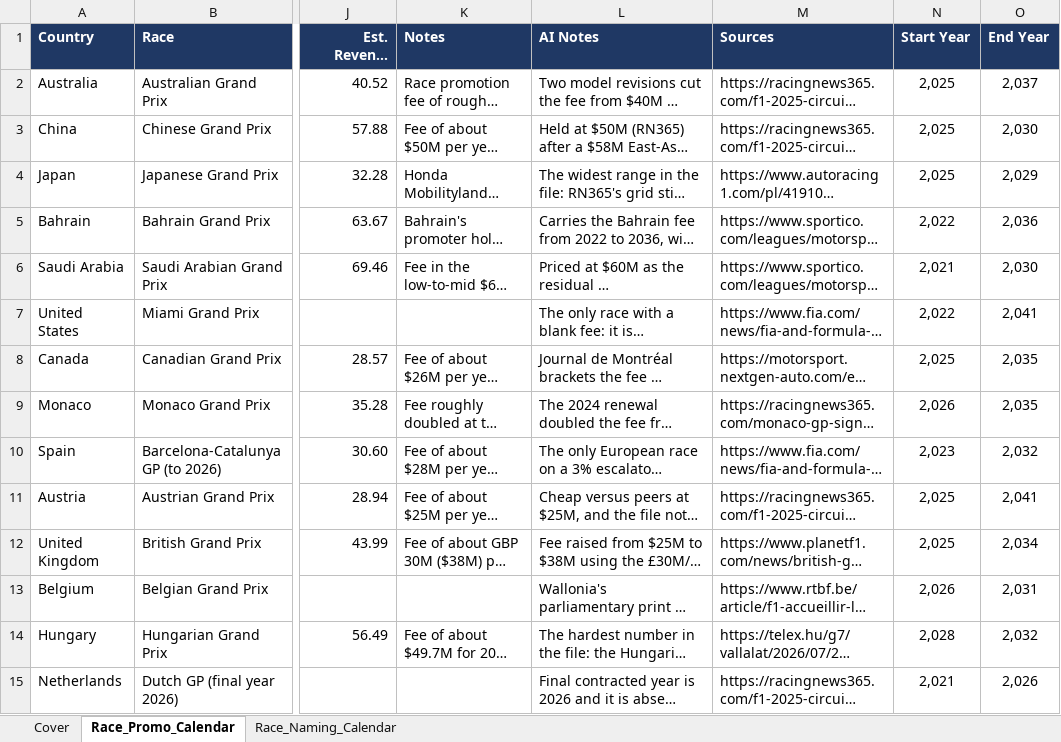
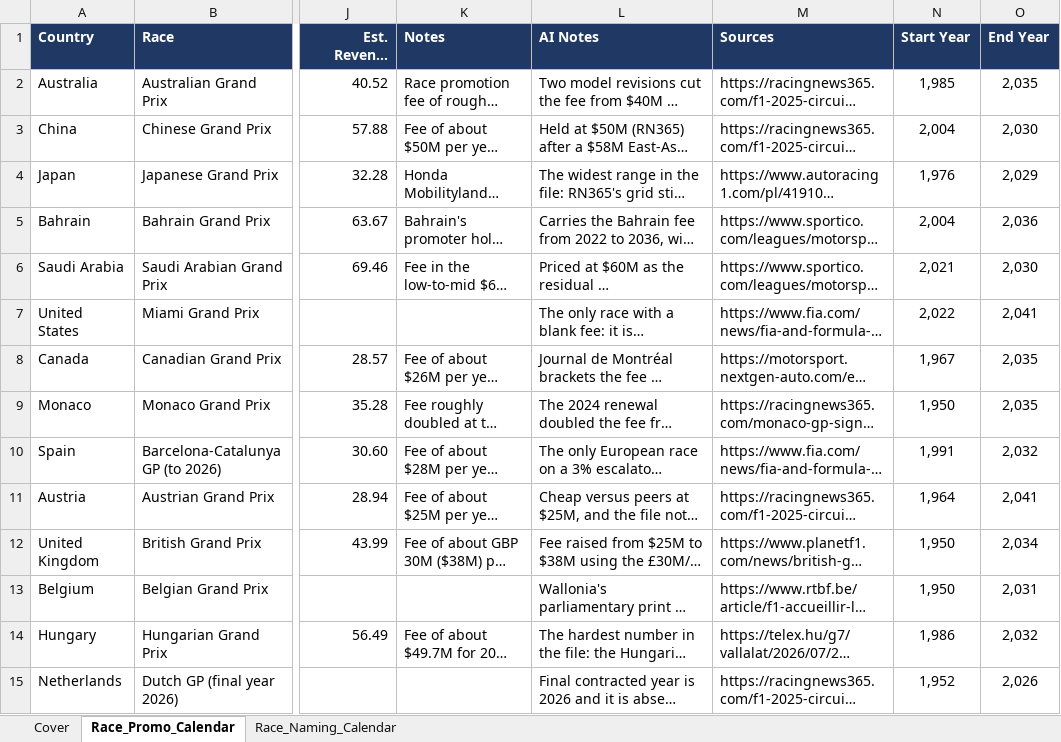
Before and after one commit to WaffleMoff/Sptdata, an Excel workbook: RacePromo.xlsx, sheet Race_Promo_Calendar, drawn as a sheet; only a part is shown, gaps mark what is left out; long unchanged cells end in …; values as stored, in another font and other column widths than the file's, no borders; the diff covers the shown part only; the diff names each change by its address in the sheet, - before the commit and + after, or states it on an @@ line.

Commit message:
Add files via upload

```diff
--- a/RacePromo.xlsx (sheet Race_Promo_Calendar)
+++ b/RacePromo.xlsx (sheet Race_Promo_Calendar)
-N2 (Start Year): 2,025
+N2 (Start Year): 1,985
-O2 (End Year): 2,037
+O2 (End Year): 2,035
-N3 (Start Year): 2,025
+N3 (Start Year): 2,004
-N4 (Start Year): 2,025
+N4 (Start Year): 1,976
-N5 (Start Year): 2,022
+N5 (Start Year): 2,004
-N8 (Start Year): 2,025
+N8 (Start Year): 1,967
-N9 (Start Year): 2,026
+N9 (Start Year): 1,950
-N10 (Start Year): 2,023
+N10 (Start Year): 1,991
-N11 (Start Year): 2,025
+N11 (Start Year): 1,964
-N12 (Start Year): 2,025
+N12 (Start Year): 1,950
-N13 (Start Year): 2,026
+N13 (Start Year): 1,950
-N14 (Start Year): 2,028
+N14 (Start Year): 1,986
-N15 (Start Year): 2,021
+N15 (Start Year): 1,952
```
Also changed, not shown: 12 edited cells elsewhere in this sheet.
